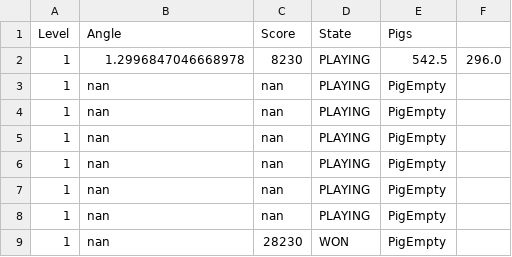
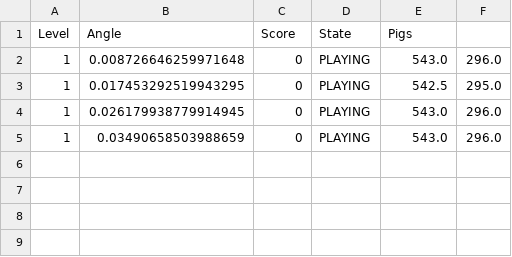
Before and after one commit to minkyung-kim17/kimyibae_AB, a CSV file: info_1.csv, drawn as a sheet.

```diff
--- a/info_1.csv
+++ b/info_1.csv
@@ -1,9 +1,5 @@
 Level,Angle,Score,State,Pigs,
-1,1.2996847046668978,8230,PLAYING,542.5,296.0,
-1,nan,nan,PLAYING,PigEmpty,
-1,nan,nan,PLAYING,PigEmpty,
-1,nan,nan,PLAYING,PigEmpty,
-1,nan,nan,PLAYING,PigEmpty,
-1,nan,nan,PLAYING,PigEmpty,
-1,nan,nan,PLAYING,PigEmpty,
-1,nan,28230,WON,PigEmpty,
+1,0.008726646259971648,0,PLAYING,543.0,296.0,
+1,0.017453292519943295,0,PLAYING,542.5,295.0,
+1,0.026179938779914945,0,PLAYING,543.0,296.0,
+1,0.03490658503988659,0,PLAYING,543.0,296.0,
```
Also changed, not shown: 8 other files.
